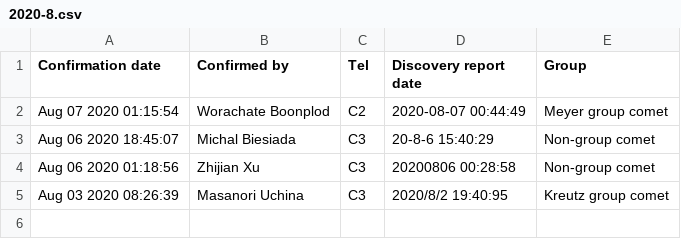
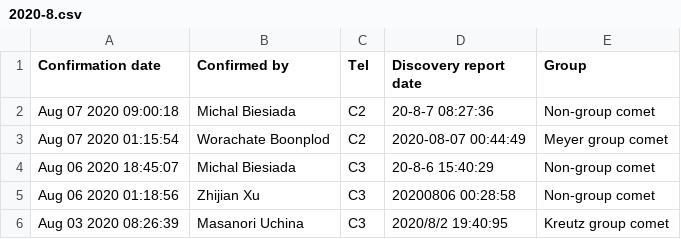
Before and after one commit to mbiesiad/nasa-comets, a CSV file: since-2016/2020/drafts/initial-confirmations/2020-8.csv, drawn as a sheet; the diff names each change by its address in the sheet, - before the commit and + after, or states it on an @@ line.

Commit message:
Update 2020-8.csv
Updated 2020-8-7

```diff
--- a/since-2016/2020/drafts/initial-confirmations/2020-8.csv
+++ b/since-2016/2020/drafts/initial-confirmations/2020-8.csv
+row 2: Aug 07 2020 09:00:18 | Michal Biesiada | C2 | 20-8-7 08:27:36 | Non-group comet
```
